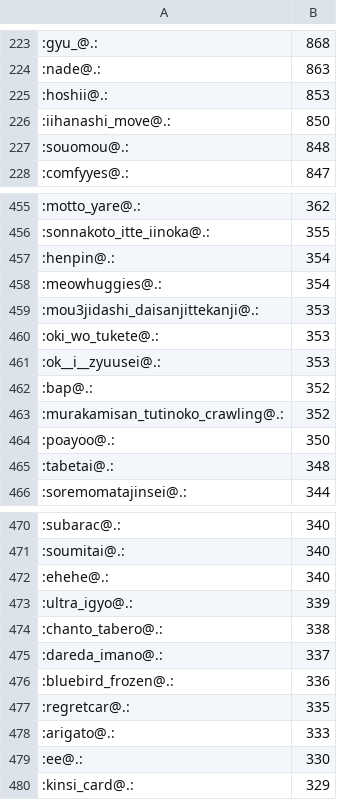
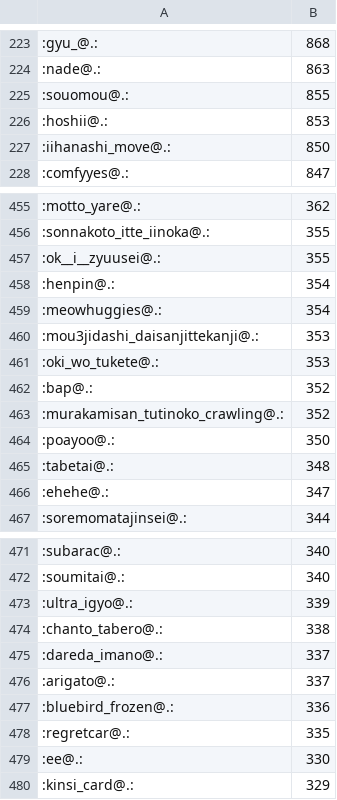
Before and after one commit to haborite/emoji_ski, a CSV file: misskey.io/misskey.io.csv, drawn as a sheet; only a part is shown, gaps mark what is left out; the diff covers the shown part only.

```diff
--- a/misskey.io/misskey.io.csv
+++ b/misskey.io/misskey.io.csv
@@ -224,5 +224,5 @@
 :nade@.:,863
+:souomou@.:,855
 :hoshii@.:,853
 :iihanashi_move@.:,850
-:souomou@.:,848
 :comfyyes@.:,847
@@ -456,2 +456,3 @@
 :sonnakoto_itte_iinoka@.:,355
+:ok__i__zyuusei@.:,355
 :henpin@.:,354
@@ -460,3 +461,2 @@
 :oki_wo_tukete@.:,353
-:ok__i__zyuusei@.:,353
 :bap@.:,352
@@ -465,2 +465,3 @@
 :tabetai@.:,348
+:ehehe@.:,347
 :soremomatajinsei@.:,344
@@ -471,3 +472,2 @@
 :soumitai@.:,340
-:ehehe@.:,340
 :ultra_igyo@.:,339
@@ -475,5 +475,5 @@
 :dareda_imano@.:,337
+:arigato@.:,337
 :bluebird_frozen@.:,336
 :regretcar@.:,335
-:arigato@.:,333
 :ee@.:,330
```
Also changed, not shown: 15 added rows, 14 removed rows and 25 edited cells elsewhere in this file, misskey.noellabo.jp/misskey.noellabo.jp.csv, 3 other files.
